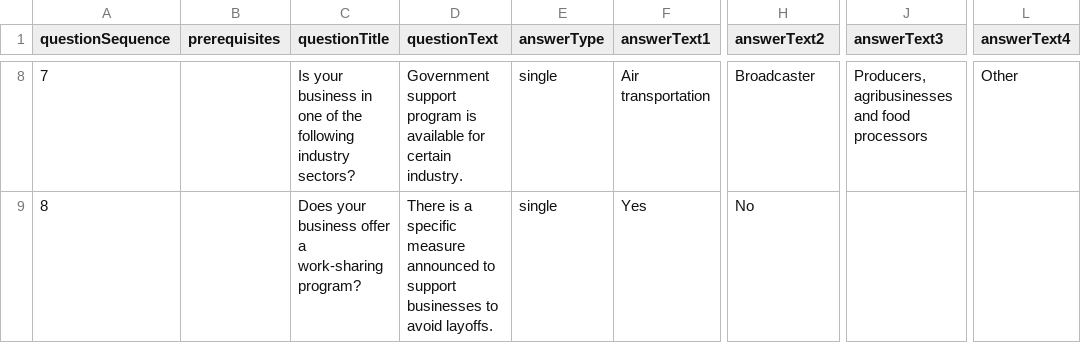
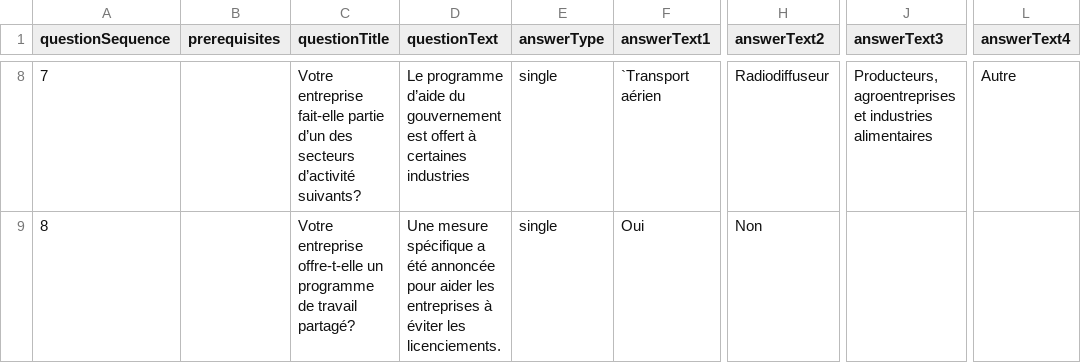
Before and after one commit to wonda05/covid19-business-support-finder-FR, a CSV file: static/data/questions.csv, drawn as a sheet; only a part is shown, gaps mark what is left out; the diff covers the shown part only; the diff names each change by its address in the sheet, - before the commit and + after, or states it on an @@ line.

Commit message:
french translation for questions are responses

```diff
--- a/static/data/questions.csv
+++ b/static/data/questions.csv
-C8 (questionTitle): Is your business in one of the following industry sectors?
+C8 (questionTitle): Votre entreprise fait-elle partie d’un des secteurs d’activité suivants?
-D8 (questionText): Government support program is available for certain industry.
+D8 (questionText): Le programme d’aide du gouvernement est offert à certaines industries
-F8 (answerText1): Air transportation
+F8 (answerText1): `Transport aérien
-H8 (answerText2): Broadcaster
+H8 (answerText2): Radiodiffuseur
-J8 (answerText3): Producers, agribusinesses and food processors
+J8 (answerText3): Producteurs, agroentreprises et industries alimentaires
-L8 (answerText4): Other
+L8 (answerText4): Autre
-C9 (questionTitle): Does your business offer a work-sharing program?
+C9 (questionTitle): Votre entreprise offre-t-elle un programme de travail partagé?
-D9 (questionText): There is a specific measure announced to support businesses to avoid layoffs.
+D9 (questionText): Une mesure spécifique a été annoncée pour aider les entreprises à éviter les licenciements.
-F9 (answerText1): Yes
+F9 (answerText1): Oui
-H9 (answerText2): No
+H9 (answerText2): Non
```
Also changed, not shown: 32 edited cells elsewhere in this file, static/data/responses.csv.
